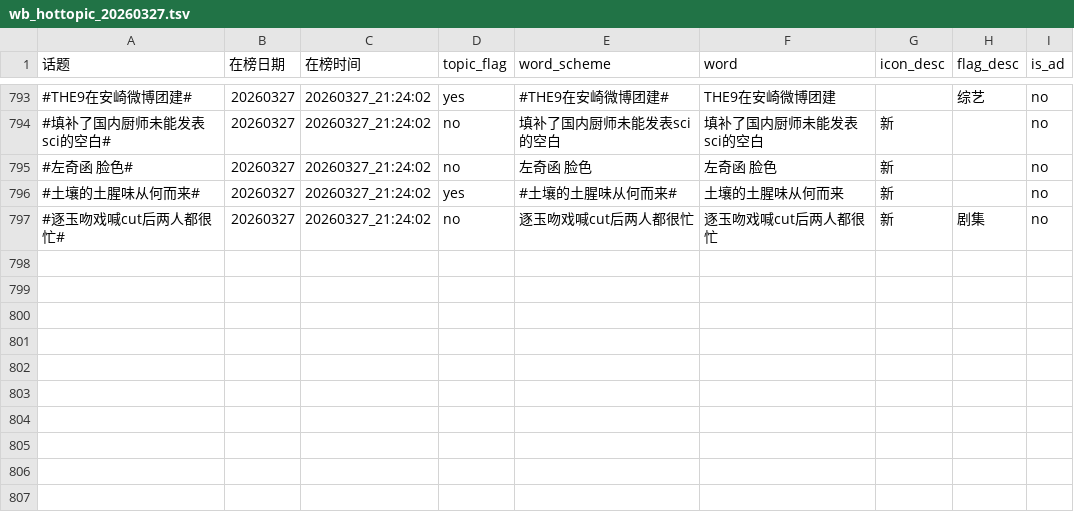
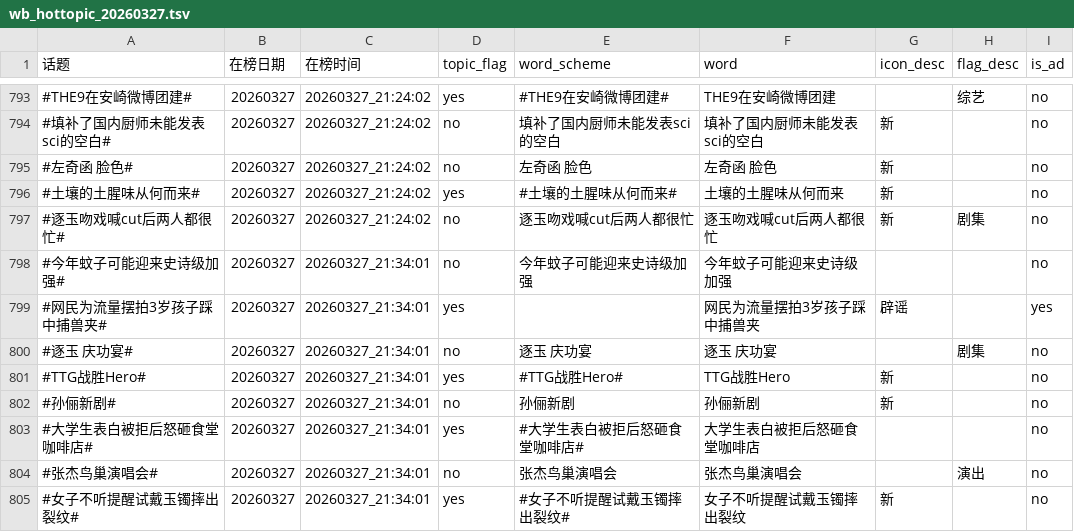
Before and after one commit to xxhe504/hottopic, a TSV file: data/wb_hottopic_20260327.tsv, drawn as a sheet; only a part is shown, gaps mark what is left out; the diff names each change by its address in the sheet, - before the commit and + after, or states it on an @@ line.

```diff
--- a/data/wb_hottopic_20260327.tsv
+++ b/data/wb_hottopic_20260327.tsv
+row 798: #今年蚊子可能迎来史诗级加强# | 20260327 | 20260327_21:34:01 | no | 今年蚊子可能迎来史诗级加强 | 今年蚊子可能迎来史诗级加强 |  |  | no
+row 799: #网民为流量摆拍3岁孩子踩中捕兽夹# | 20260327 | 20260327_21:34:01 | yes |  | 网民为流量摆拍3岁孩子踩中捕兽夹 | 辟谣 |  | yes
+row 800: #逐玉 庆功宴# | 20260327 | 20260327_21:34:01 | no | 逐玉 庆功宴 | 逐玉 庆功宴 |  | 剧集 | no
+row 801: #TTG战胜Hero# | 20260327 | 20260327_21:34:01 | yes | #TTG战胜Hero# | TTG战胜Hero | 新 |  | no
+row 802: #孙俪新剧# | 20260327 | 20260327_21:34:01 | no | 孙俪新剧 | 孙俪新剧 | 新 |  | no
+row 803: #大学生表白被拒后怒砸食堂咖啡店# | 20260327 | 20260327_21:34:01 | yes | #大学生表白被拒后怒砸食堂咖啡店# | 大学生表白被拒后怒砸食堂咖啡店 |  |  | no
+row 804: #张杰鸟巢演唱会# | 20260327 | 20260327_21:34:01 | no | 张杰鸟巢演唱会 | 张杰鸟巢演唱会 |  | 演出 | no
+row 805: #女子不听提醒试戴玉镯摔出裂纹# | 20260327 | 20260327_21:34:01 | yes | #女子不听提醒试戴玉镯摔出裂纹# | 女子不听提醒试戴玉镯摔出裂纹 | 新 |  | no
```
Also changed, not shown: 1 other file.
